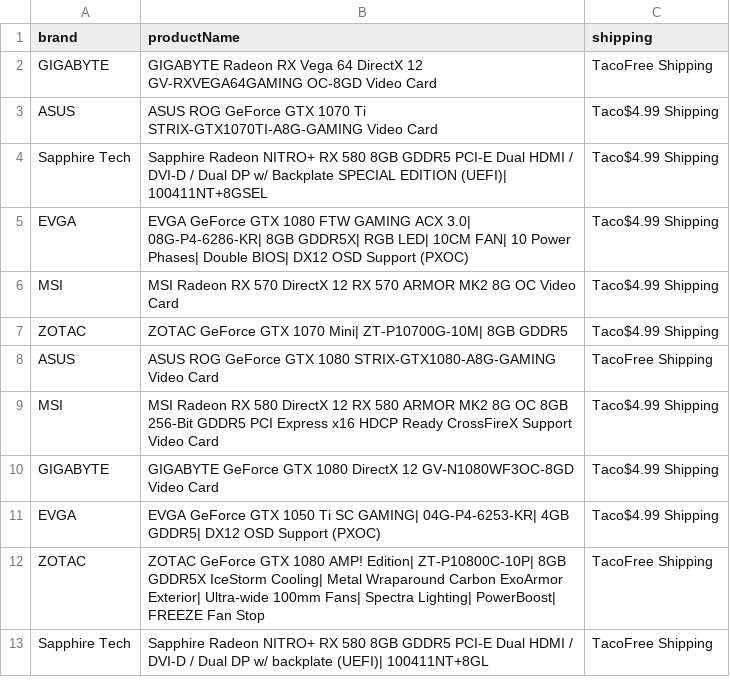
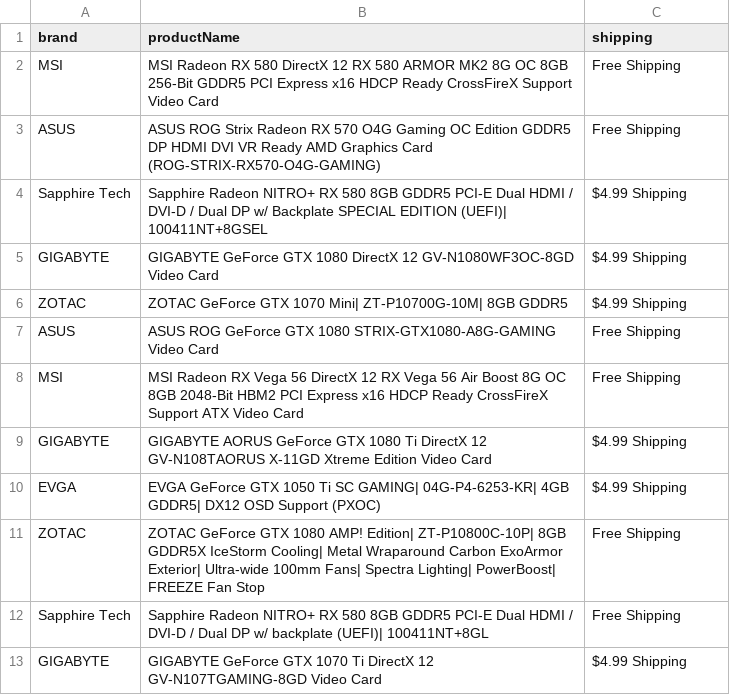
Before and after one commit to JosephMalafronte/FinancialWebScraper-V02, a CSV file: products.csv, drawn as a sheet.

```diff
--- a/products.csv
+++ b/products.csv
@@ -1,13 +1,13 @@
 brand, productName, shipping
-GIGABYTE,GIGABYTE Radeon RX Vega 64 DirectX 12 GV-RXVEGA64GAMING OC-8GD Video Card, TacoFree Shipping
-ASUS,ASUS ROG GeForce GTX 1070 Ti STRIX-GTX1070TI-A8G-GAMING Video Card, Taco$4.99 Shipping
-Sapphire Tech,Sapphire Radeon NITRO+ RX 580 8GB GDDR5 PCI-E Dual HDMI / DVI-D / Dual DP w/ Backplate SPECIAL EDITION (UEFI)| 100411NT+8GSEL, Taco$4.99 Shipping
-EVGA,EVGA GeForce GTX 1080 FTW GAMING ACX 3.0| 08G-P4-6286-KR| 8GB GDDR5X| RGB LED| 10CM FAN| 10 Power Phases| Double BIOS| DX12 OSD Support (PXOC), Taco$4.99 Shipping
-MSI,MSI Radeon RX 570 DirectX 12 RX 570 ARMOR MK2 8G OC Video Card, Taco$4.99 Shipping
-ZOTAC,ZOTAC GeForce GTX 1070 Mini| ZT-P10700G-10M| 8GB GDDR5, Taco$4.99 Shipping
-ASUS,ASUS ROG GeForce GTX 1080 STRIX-GTX1080-A8G-GAMING Video Card, TacoFree Shipping
-MSI,MSI Radeon RX 580 DirectX 12 RX 580 ARMOR MK2 8G OC 8GB 256-Bit GDDR5 PCI Express x16 HDCP Ready CrossFireX Support Video Card, Taco$4.99 Shipping
-GIGABYTE,GIGABYTE GeForce GTX 1080 DirectX 12 GV-N1080WF3OC-8GD Video Card, Taco$4.99 Shipping
-EVGA,EVGA GeForce GTX 1050 Ti SC GAMING| 04G-P4-6253-KR| 4GB GDDR5| DX12 OSD Support (PXOC), Taco$4.99 Shipping
-ZOTAC,ZOTAC GeForce GTX 1080 AMP! Edition| ZT-P10800C-10P| 8GB GDDR5X IceStorm Cooling| Metal Wraparound Carbon ExoArmor Exterior| Ultra-wide 100mm Fans| Spectra Lighting| PowerBoost| FREEZE Fan Stop, TacoFree Shipping
-Sapphire Tech,Sapphire Radeon NITRO+ RX 580 8GB GDDR5 PCI-E Dual HDMI / DVI-D / Dual DP w/ backplate (UEFI)| 100411NT+8GL, TacoFree Shipping
+MSI,MSI Radeon RX 580 DirectX 12 RX 580 ARMOR MK2 8G OC 8GB 256-Bit GDDR5 PCI Express x16 HDCP Ready CrossFireX Support Video Card,Free Shipping
+ASUS,ASUS ROG Strix Radeon RX 570 O4G Gaming OC Edition GDDR5 DP HDMI DVI VR Ready AMD Graphics Card (ROG-STRIX-RX570-O4G-GAMING),Free Shipping
+Sapphire Tech,Sapphire Radeon NITRO+ RX 580 8GB GDDR5 PCI-E Dual HDMI / DVI-D / Dual DP w/ Backplate SPECIAL EDITION (UEFI)| 100411NT+8GSEL,$4.99 Shipping
+GIGABYTE,GIGABYTE GeForce GTX 1080 DirectX 12 GV-N1080WF3OC-8GD Video Card,$4.99 Shipping
+ZOTAC,ZOTAC GeForce GTX 1070 Mini| ZT-P10700G-10M| 8GB GDDR5,$4.99 Shipping
+ASUS,ASUS ROG GeForce GTX 1080 STRIX-GTX1080-A8G-GAMING Video Card,Free Shipping
+MSI,MSI Radeon RX Vega 56 DirectX 12 RX Vega 56 Air Boost 8G OC 8GB 2048-Bit HBM2 PCI Express x16 HDCP Ready CrossFireX Support ATX Video Card,Free Shipping
+GIGABYTE,GIGABYTE AORUS GeForce GTX 1080 Ti DirectX 12 GV-N108TAORUS X-11GD Xtreme Edition Video Card,$4.99 Shipping
+EVGA,EVGA GeForce GTX 1050 Ti SC GAMING| 04G-P4-6253-KR| 4GB GDDR5| DX12 OSD Support (PXOC),$4.99 Shipping
+ZOTAC,ZOTAC GeForce GTX 1080 AMP! Edition| ZT-P10800C-10P| 8GB GDDR5X IceStorm Cooling| Metal Wraparound Carbon ExoArmor Exterior| Ultra-wide 100mm Fans| Spectra Lighting| PowerBoost| FREEZE Fan Stop,Free Shipping
+Sapphire Tech,Sapphire Radeon NITRO+ RX 580 8GB GDDR5 PCI-E Dual HDMI / DVI-D / Dual DP w/ backplate (UEFI)| 100411NT+8GL,Free Shipping
+GIGABYTE,GIGABYTE GeForce GTX 1070 Ti DirectX 12 GV-N107TGAMING-8GD Video Card,$4.99 Shipping
```
Also changed, not shown: 5 other files.
